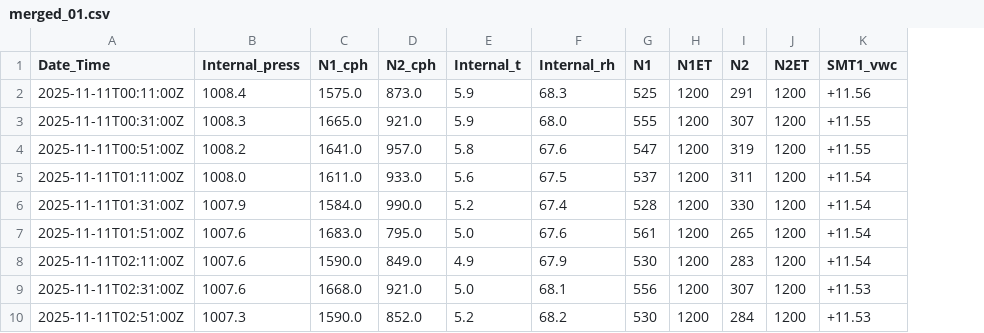
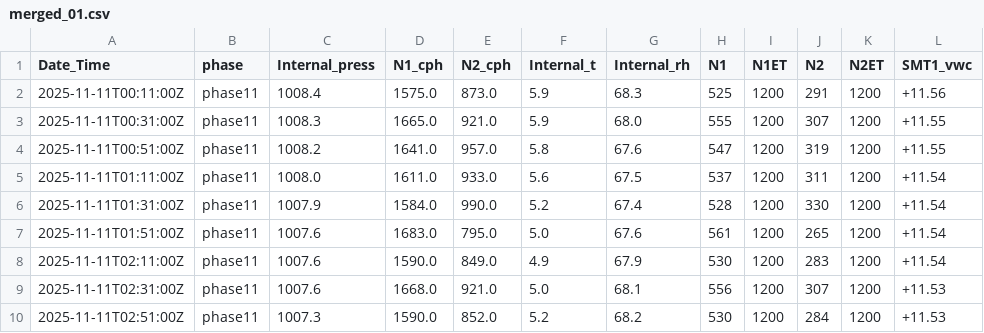
Before and after one commit to merlinschiel/data_champ, a CSV file: data/.merged/merged_01.csv, drawn as a sheet; only a part is shown; the diff names each change by its address in the sheet, - before the commit and + after, or states it on an @@ line.

Commit message:
migrated to neptoon v1.2, improved processing and by-phase vwc conversion logic

```diff
--- a/data/.merged/merged_01.csv
+++ b/data/.merged/merged_01.csv
+column B (phase), rows 2-10: all phase11
```
Also changed, not shown: 30 other files.
